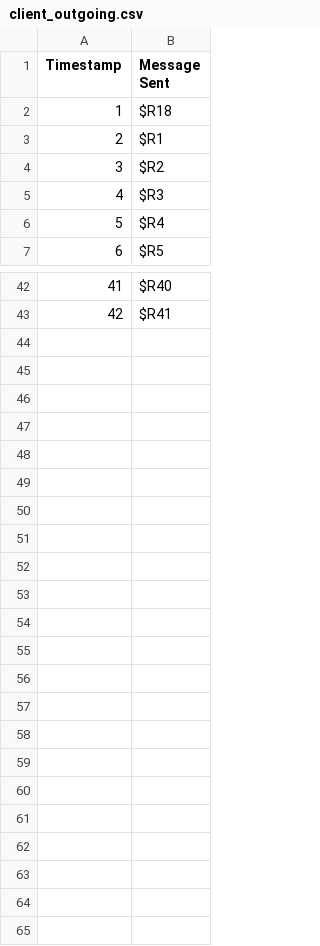
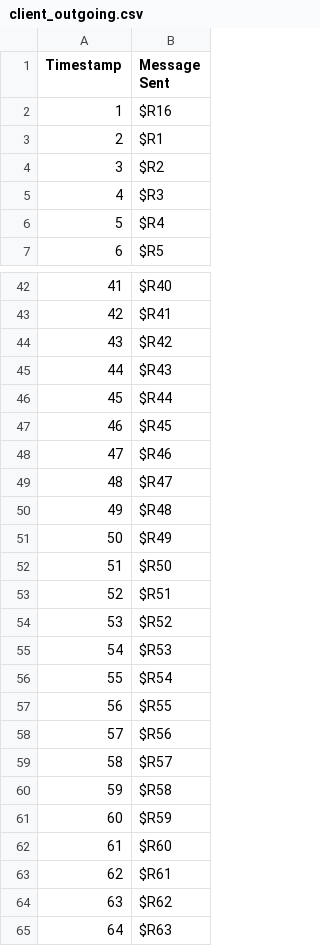
Before and after one commit to Dawson-Packer/Fighter, a CSV file: logs/client_outgoing.csv, drawn as a sheet; only a part is shown, gaps mark what is left out; the diff covers the shown part only.

```diff
--- a/logs/client_outgoing.csv
+++ b/logs/client_outgoing.csv
@@ -1,3 +1,3 @@
 Timestamp, Message Sent
-1, $R18
+1, $R16
 2, $R1
@@ -43 +43,23 @@ Timestamp, Message Sent
 42, $R41
+43, $R42
+44, $R43
+45, $R44
+46, $R45
+47, $R46
+48, $R47
+49, $R48
+50, $R49
+51, $R50
+52, $R51
+53, $R52
+54, $R53
+55, $R54
+56, $R55
+57, $R56
+58, $R57
+59, $R58
+60, $R59
+61, $R60
+62, $R61
+63, $R62
+64, $R63
```
Also changed, not shown: 2 edited cells elsewhere in this file, logs/client_incoming.csv, logs/server_incoming.csv, 10 other files.
